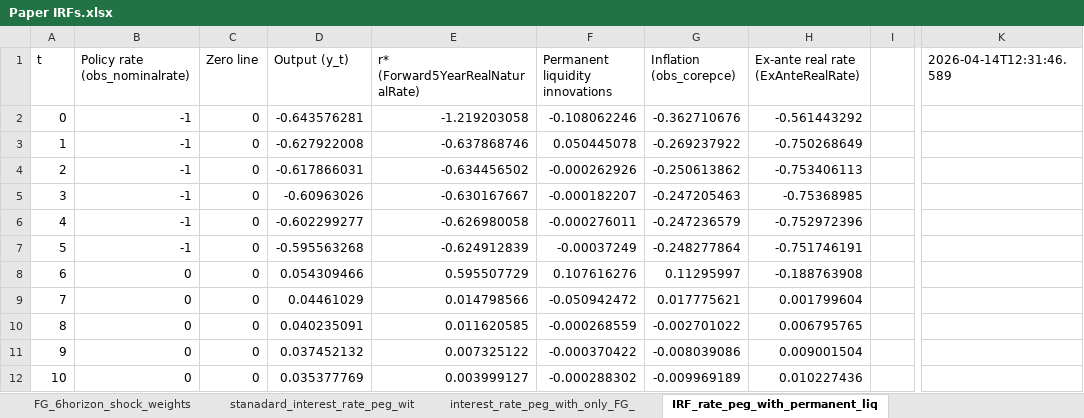
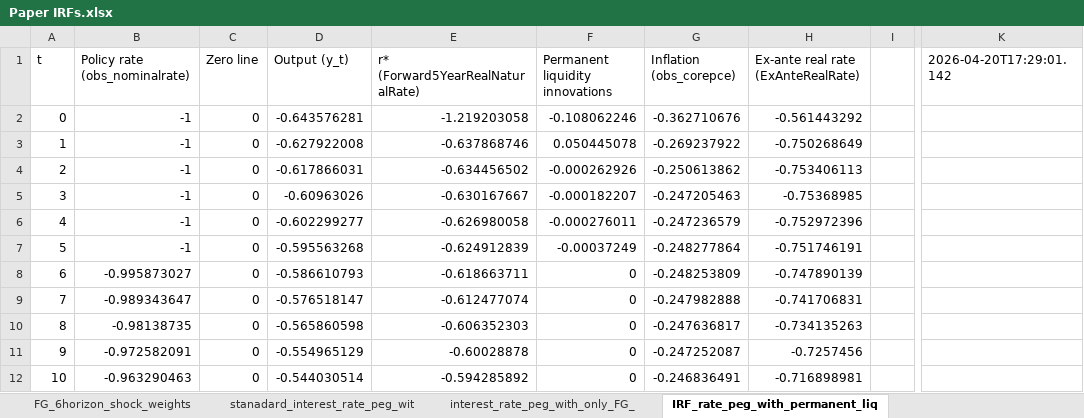
Before and after one commit to matyasfarkas/rstarBrookings2017, an Excel workbook: irf/irf/Paper IRFs.xlsx, sheet IRF_rate_peg_with_permanent_liq, drawn as a sheet; only a part is shown, gaps mark what is left out; values as stored, in another font and other column widths than the file's, no borders; the diff covers the shown part only; the diff names each change by its address in the sheet, - before the commit and + after, or states it on an @@ line.

```diff
--- a/irf/irf/Paper IRFs.xlsx (sheet IRF_rate_peg_with_permanent_liq)
+++ b/irf/irf/Paper IRFs.xlsx (sheet IRF_rate_peg_with_permanent_liq)
-K1: 2026-04-14T12:31:46.589
+K1: 2026-04-20T17:29:01.142
-B8 (Policy rate (obs_nominalrate)): 0
+B8 (Policy rate (obs_nominalrate)): -0.995873027
-D8 (Output (y_t)): 0.054309466
+D8 (Output (y_t)): -0.586610793
-E8 (r* (Forward5YearRealNaturalRate)): 0.595507729
+E8 (r* (Forward5YearRealNaturalRate)): -0.618663711
-F8 (Permanent liquidity innovations): 0.107616276
+F8 (Permanent liquidity innovations): 0
-G8 (Inflation (obs_corepce)): 0.11295997
+G8 (Inflation (obs_corepce)): -0.248253809
-H8: -0.188763908
+H8: -0.747890139
-B9 (Policy rate (obs_nominalrate)): 0
+B9 (Policy rate (obs_nominalrate)): -0.989343647
-D9 (Output (y_t)): 0.04461029
+D9 (Output (y_t)): -0.576518147
-E9 (r* (Forward5YearRealNaturalRate)): 0.014798566
+E9 (r* (Forward5YearRealNaturalRate)): -0.612477074
-F9 (Permanent liquidity innovations): -0.050942472
+F9 (Permanent liquidity innovations): 0
-G9 (Inflation (obs_corepce)): 0.017775621
+G9 (Inflation (obs_corepce)): -0.247982888
-H9: 0.001799604
+H9: -0.741706831
-B10 (Policy rate (obs_nominalrate)): 0
+B10 (Policy rate (obs_nominalrate)): -0.98138735
-D10 (Output (y_t)): 0.040235091
+D10 (Output (y_t)): -0.565860598
-E10 (r* (Forward5YearRealNaturalRate)): 0.011620585
+E10 (r* (Forward5YearRealNaturalRate)): -0.606352303
-F10 (Permanent liquidity innovations): -0.000268559
+F10 (Permanent liquidity innovations): 0
-G10 (Inflation (obs_corepce)): -0.002701022
+G10 (Inflation (obs_corepce)): -0.247636817
-H10: 0.006795765
+H10: -0.734135263
-B11 (Policy rate (obs_nominalrate)): 0
+B11 (Policy rate (obs_nominalrate)): -0.972582091
-D11 (Output (y_t)): 0.037452132
+D11 (Output (y_t)): -0.554965129
-E11 (r* (Forward5YearRealNaturalRate)): 0.007325122
+E11 (r* (Forward5YearRealNaturalRate)): -0.60028878
-F11 (Permanent liquidity innovations): -0.000370422
+F11 (Permanent liquidity innovations): 0
-G11 (Inflation (obs_corepce)): -0.008039086
+G11 (Inflation (obs_corepce)): -0.247252087
-H11: 0.009001504
+H11: -0.7257456
-B12 (Policy rate (obs_nominalrate)): 0
+B12 (Policy rate (obs_nominalrate)): -0.963290463
-D12 (Output (y_t)): 0.035377769
+D12 (Output (y_t)): -0.544030514
-E12 (r* (Forward5YearRealNaturalRate)): 0.003999127
+E12 (r* (Forward5YearRealNaturalRate)): -0.594285892
-F12 (Permanent liquidity innovations): -0.000288302
+F12 (Permanent liquidity innovations): 0
-G12 (Inflation (obs_corepce)): -0.009969189
+G12 (Inflation (obs_corepce)): -0.246836491
-H12: 0.010227436
+H12: -0.716898981
```
Also changed, not shown: 54 edited cells elsewhere in this sheet, sheet Interest_rate_peg_IRF_Policy_ra, sheet interest_rate_peg_with_contempo, sheet interest_rate_peg_combined_mit_, 15 other files.
